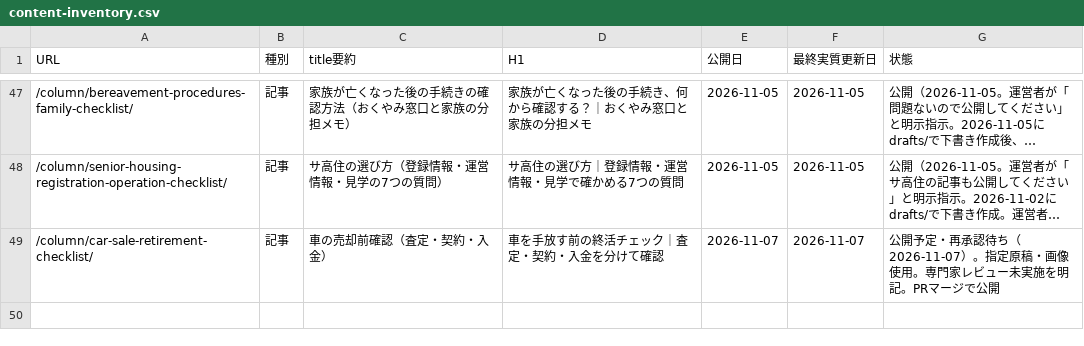
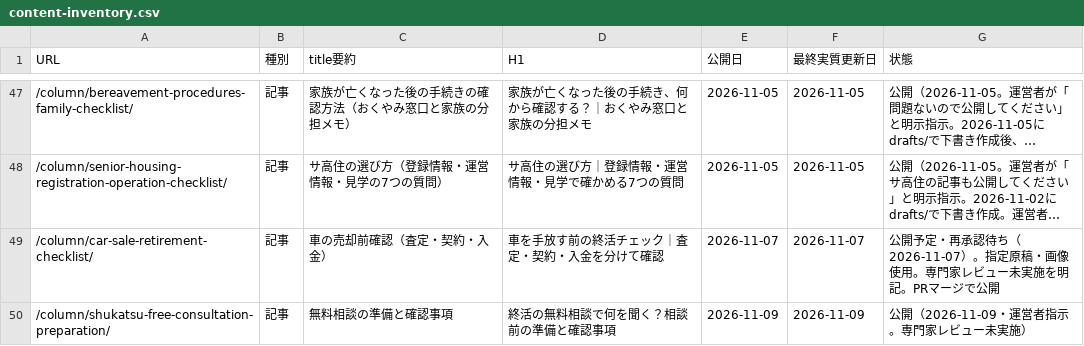
Before and after one commit to tfqys680-jpg/shukatsu-site, a CSV file: docs/seo/content-inventory.csv, drawn as a sheet; only a part is shown, gaps mark what is left out; long unchanged cells end in ….

```diff
--- a/docs/seo/content-inventory.csv
+++ b/docs/seo/content-inventory.csv
@@ -49 +49,2 @@ URL,種別,title要約,H1,公開日,最終実質更新日,状態
 /column/car-sale-retirement-checklist/,記事,車の売却前確認（査定・契約・入金）,車を手放す前の終活チェック｜査定・契約・入金を分けて確認,2026-11-07,2026-11-07,公開予定・再承認待ち（2026-11-07）。指定原稿・画像使用。専門家レビュー未実施を明記。PRマージで公開
+/column/shukatsu-free-consultation-preparation/,記事,無料相談の準備と確認事項,終活の無料相談で何を聞く？相談前の準備と確認事項,2026-11-09,2026-11-09,公開（2026-11-09・運営者指示。専門家レビュー未実施）
```
Also changed, not shown: docs/seo/editorial-calendar.csv, docs/seo/internal-link-map.csv, 14 other files.
